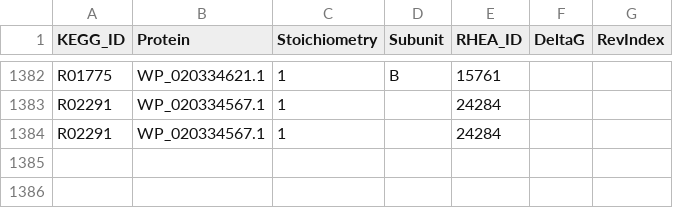
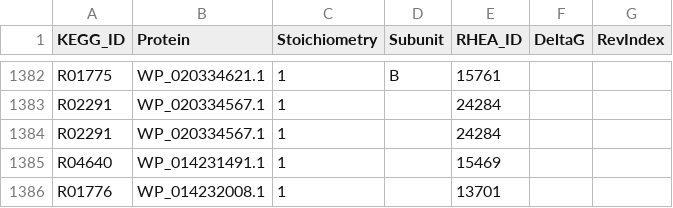
Before and after one commit to stelmo/VibrioNatriegens, a CSV file: data/model/metabolic_reactions.csv, drawn as a sheet; only a part is shown, gaps mark what is left out.

```diff
--- a/data/model/metabolic_reactions.csv
+++ b/data/model/metabolic_reactions.csv
@@ -1384 +1384,3 @@ R02291,WP_020334567.1,1,,24284,,
 R02291,WP_020334567.1,1,,24284,,
+R04640,WP_014231491.1,1,,15469,,
+R01776,WP_014232008.1,1,,13701,,
```
Also changed, not shown: 6 other files.
